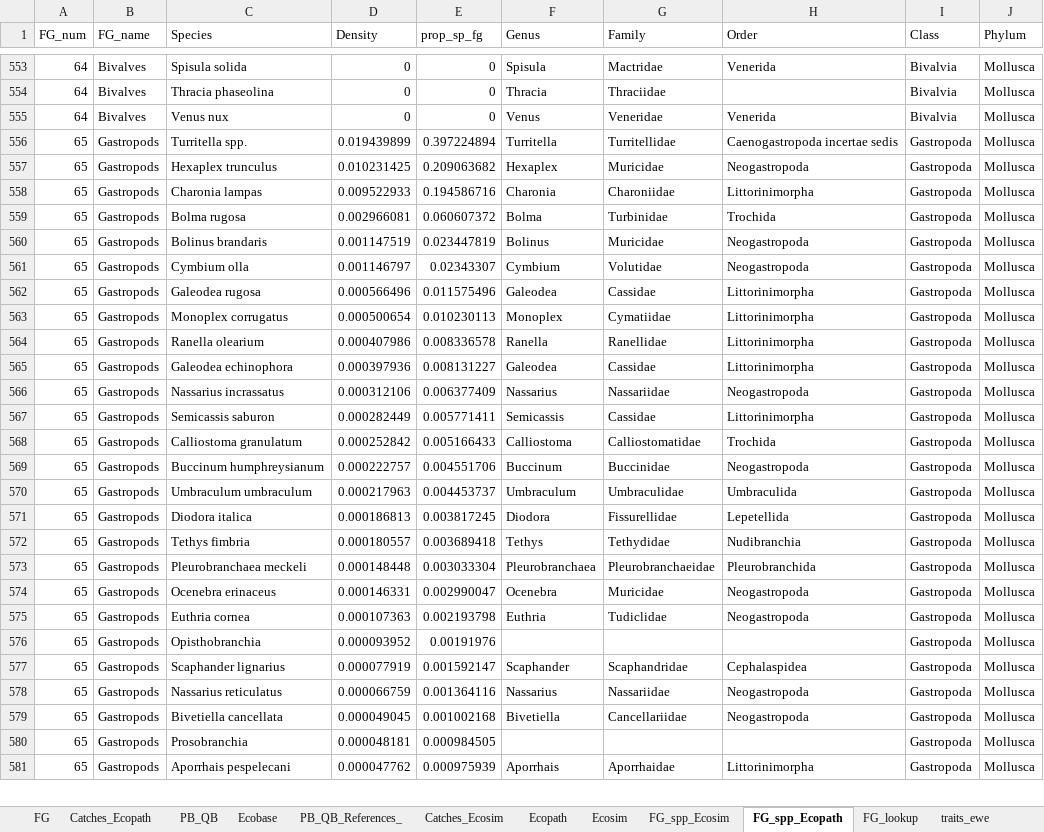
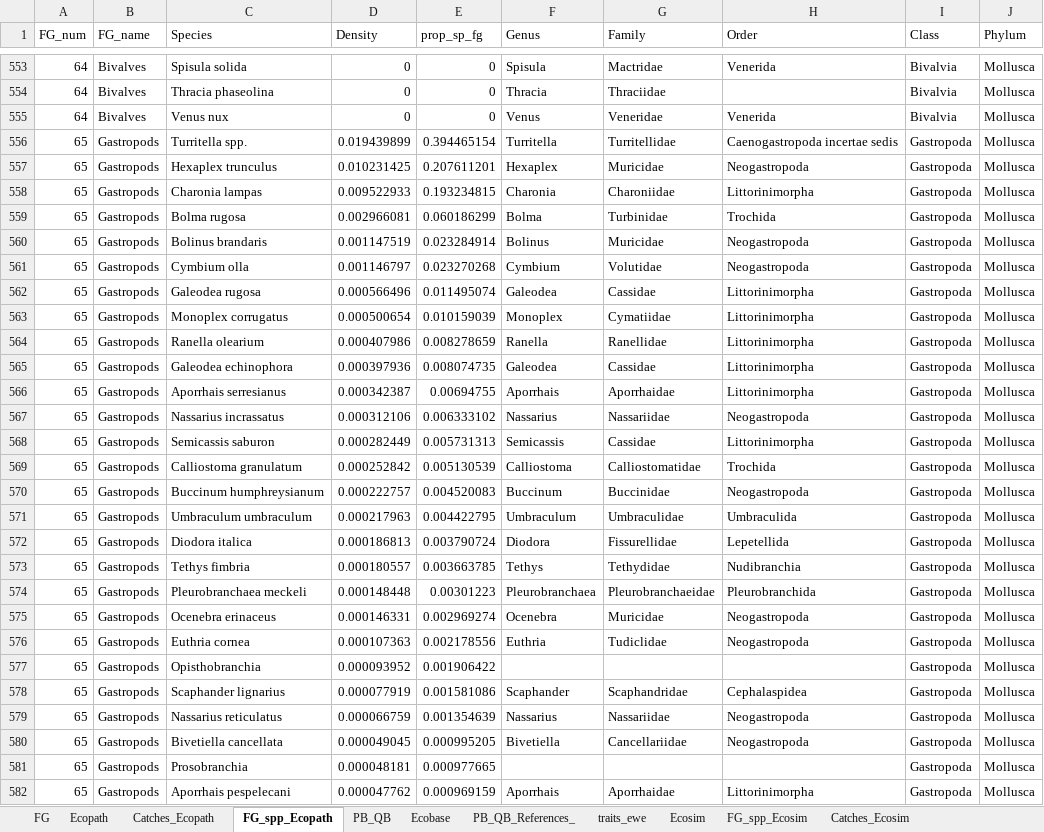
Before and after one commit to danielvilasgonzalez/WMed_EwE, an Excel workbook: scripts/downloads/ecopath_ecosim_inputs.xlsx, sheet FG_spp_Ecopath, drawn as a sheet; only a part is shown, gaps mark what is left out; values as stored, in another font and other column widths than the file's, no borders; addresses are those after the commit; the diff covers the shown part only; the diff names each change by its address in the sheet, - before the commit and + after, or states it on an @@ line.

```diff
--- a/scripts/downloads/ecopath_ecosim_inputs.xlsx (sheet FG_spp_Ecopath)
+++ b/scripts/downloads/ecopath_ecosim_inputs.xlsx (sheet FG_spp_Ecopath)
-sheet tab: FG_lookup
@@ sheet tab order changed: FG | Ecopath | Catches_Ecopath | FG_spp_Ecopath | PB_QB | Ecobase | PB_QB_References_ | traits_ewe | Ecosim | FG_spp_Ecosim | Catches_Ecosim @@
-E556 (prop_sp_fg): 0.397224894
+E556 (prop_sp_fg): 0.394465154
-E557 (prop_sp_fg): 0.209063682
+E557 (prop_sp_fg): 0.207611201
-E558 (prop_sp_fg): 0.194586716
+E558 (prop_sp_fg): 0.193234815
-E559 (prop_sp_fg): 0.060607372
+E559 (prop_sp_fg): 0.060186299
-E560 (prop_sp_fg): 0.023447819
+E560 (prop_sp_fg): 0.023284914
-E561 (prop_sp_fg): 0.02343307
+E561 (prop_sp_fg): 0.023270268
-E562 (prop_sp_fg): 0.011575496
+E562 (prop_sp_fg): 0.011495074
-E563 (prop_sp_fg): 0.010230113
+E563 (prop_sp_fg): 0.010159039
-E564 (prop_sp_fg): 0.008336578
+E564 (prop_sp_fg): 0.008278659
-E565 (prop_sp_fg): 0.008131227
+E565 (prop_sp_fg): 0.008074735
+row 566: 65 | Gastropods | Aporrhais serresianus | 0.000342387 | 0.00694755 | Aporrhais | Aporrhaidae | Littorinimorpha | Gastropoda | Mollusca
-E567 (prop_sp_fg): 0.006377409
+E567 (prop_sp_fg): 0.006333102
-E568 (prop_sp_fg): 0.005771411
+E568 (prop_sp_fg): 0.005731313
-E569 (prop_sp_fg): 0.005166433
+E569 (prop_sp_fg): 0.005130539
-E570 (prop_sp_fg): 0.004551706
+E570 (prop_sp_fg): 0.004520083
-E571 (prop_sp_fg): 0.004453737
+E571 (prop_sp_fg): 0.004422795
-E572 (prop_sp_fg): 0.003817245
+E572 (prop_sp_fg): 0.003790724
-E573 (prop_sp_fg): 0.003689418
+E573 (prop_sp_fg): 0.003663785
-E574 (prop_sp_fg): 0.003033304
+E574 (prop_sp_fg): 0.00301223
-E575 (prop_sp_fg): 0.002990047
+E575 (prop_sp_fg): 0.002969274
-E576 (prop_sp_fg): 0.002193798
+E576 (prop_sp_fg): 0.002178556
-E577 (prop_sp_fg): 0.00191976
+E577 (prop_sp_fg): 0.001906422
-E578 (prop_sp_fg): 0.001592147
+E578 (prop_sp_fg): 0.001581086
-E579 (prop_sp_fg): 0.001364116
+E579 (prop_sp_fg): 0.001354639
-E580 (prop_sp_fg): 0.001002168
+E580 (prop_sp_fg): 0.000995205
-E581 (prop_sp_fg): 0.000984505
+E581 (prop_sp_fg): 0.000977665
-E582 (prop_sp_fg): 0.000975939
+E582 (prop_sp_fg): 0.000969159
```
Also changed, not shown: 10 edited cells elsewhere in this sheet, sheet Ecosim, sheet FG_spp_Ecosim, sheet Ecopath, 25 other files.
